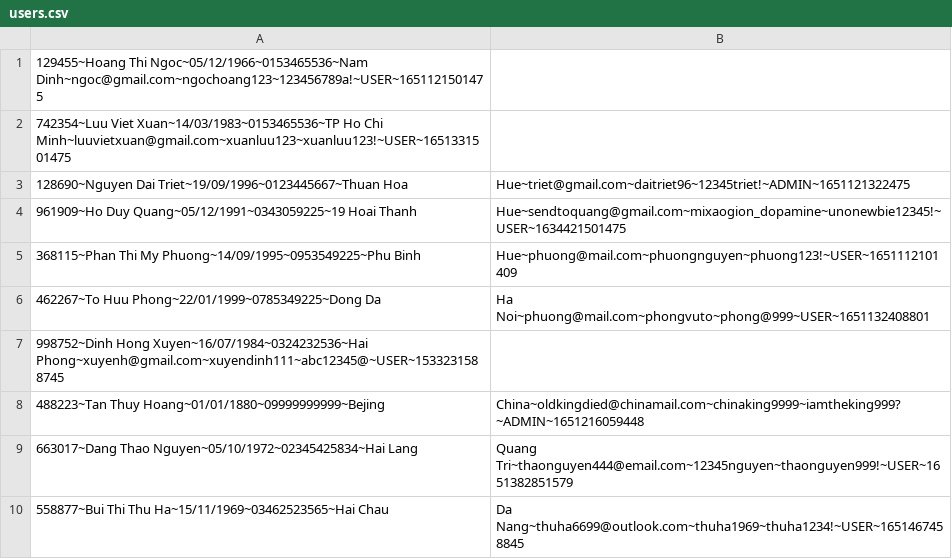
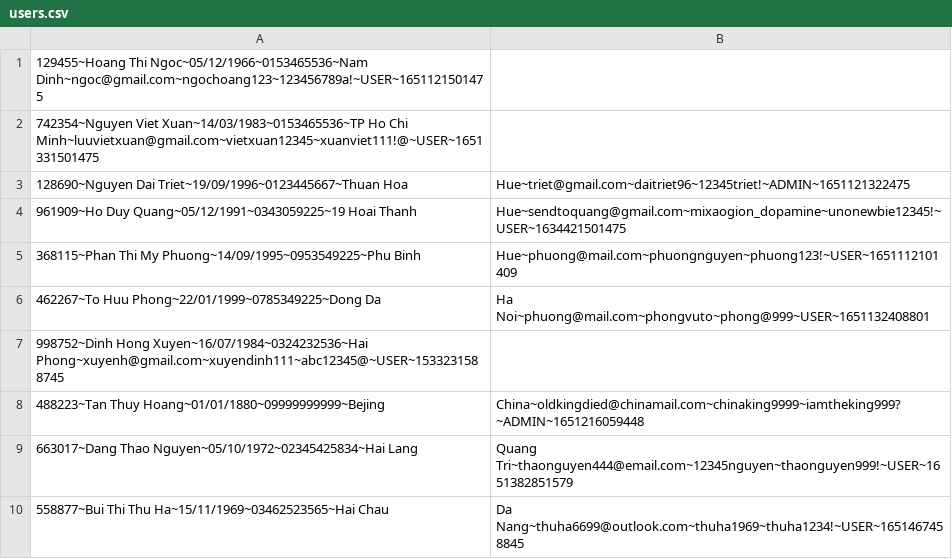
Before and after one commit to nguyendaitriet/PharmacyOnline, a CSV file: data/users.csv, drawn as a sheet.

```diff
--- a/data/users.csv
+++ b/data/users.csv
@@ -1,3 +1,3 @@
 129455~Hoang Thi Ngoc~05/12/1966~0153465536~Nam Dinh~ngoc@gmail.com~ngochoang123~123456789a!~USER~1651121501475
-742354~Luu Viet Xuan~14/03/1983~0153465536~TP Ho Chi Minh~luuvietxuan@gmail.com~xuanluu123~xuanluu123!~USER~1651331501475
+742354~Nguyen Viet Xuan~14/03/1983~0153465536~TP Ho Chi Minh~luuvietxuan@gmail.com~vietxuan12345~xuanviet111!@~USER~1651331501475
 128690~Nguyen Dai Triet~19/09/1996~0123445667~Thuan Hoa, Hue~triet@gmail.com~daitriet96~12345triet!~ADMIN~1651121322475
```
Also changed, not shown: 7 other files.
